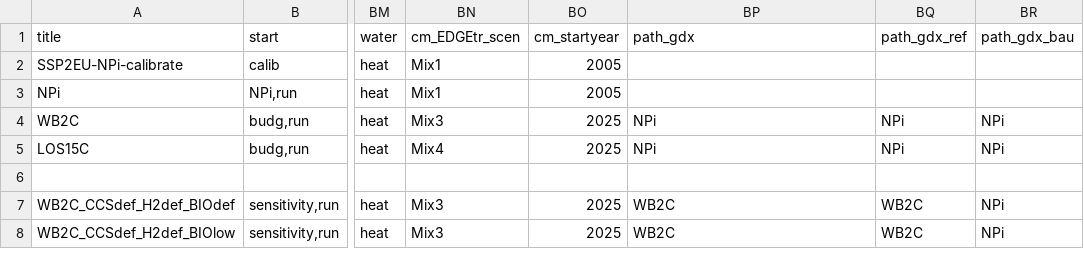
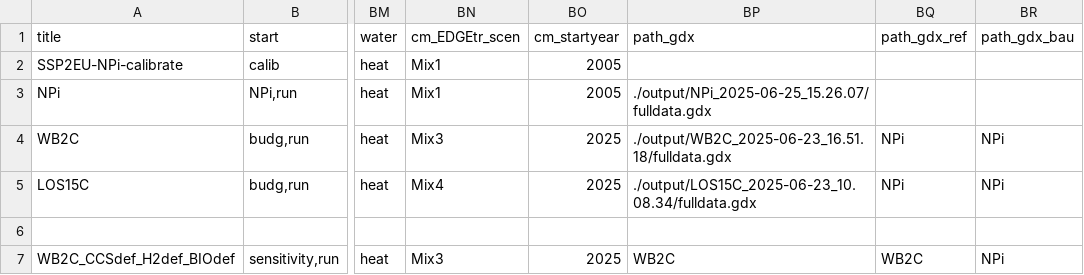
Before and after one commit to 0UmfHxcvx5J7JoaOhFSs5mncnisTJJ6q/remind, a CSV file: config/sc_B.csv, drawn as a sheet; only a part is shown, gaps mark what is left out; the shorter side is filled out with more unchanged rows; the diff names each change by its address in the sheet, - before the commit and + after, or states it on an @@ line.

Commit message:
use prior runs' gdxes to improve convergence

```diff
--- a/config/sc_B.csv
+++ b/config/sc_B.csv
-BP3 (path_gdx): (empty)
+BP3 (path_gdx): ./output/NPi_2025-06-25_15.26.07/fulldata.gdx
-BP4 (path_gdx): NPi
+BP4 (path_gdx): ./output/WB2C_2025-06-23_16.51.18/fulldata.gdx
-BP5 (path_gdx): NPi
+BP5 (path_gdx): ./output/LOS15C_2025-06-23_10.08.34/fulldata.gdx
```
